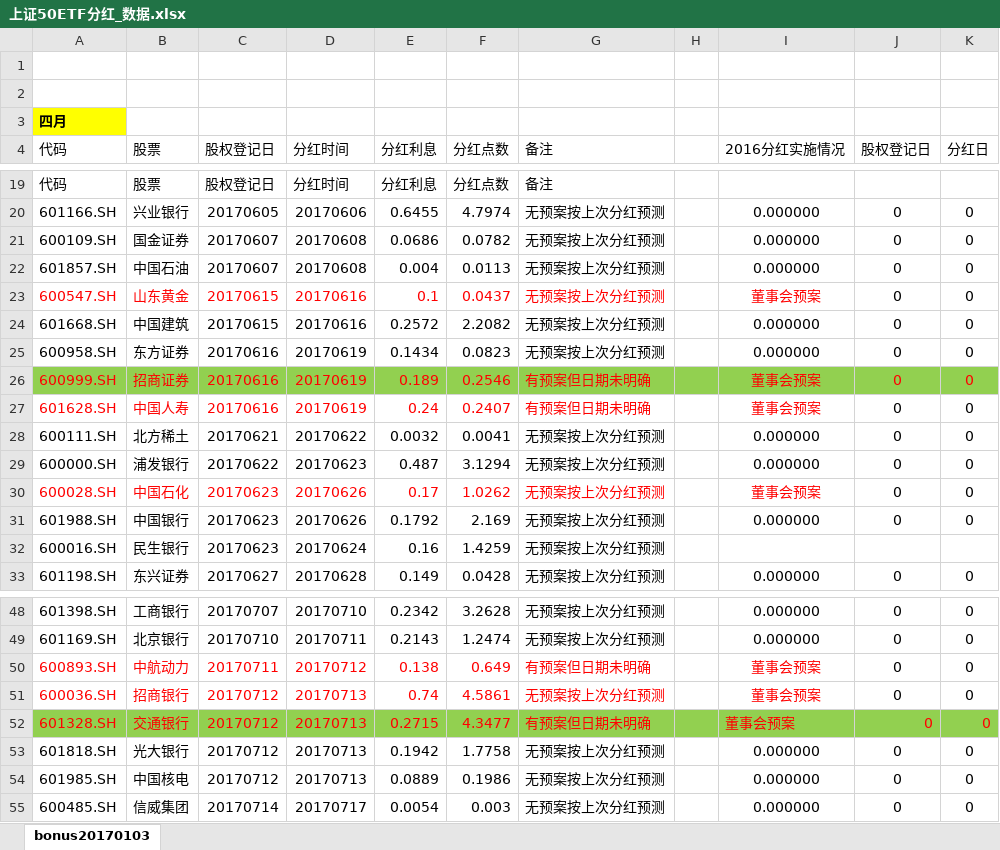
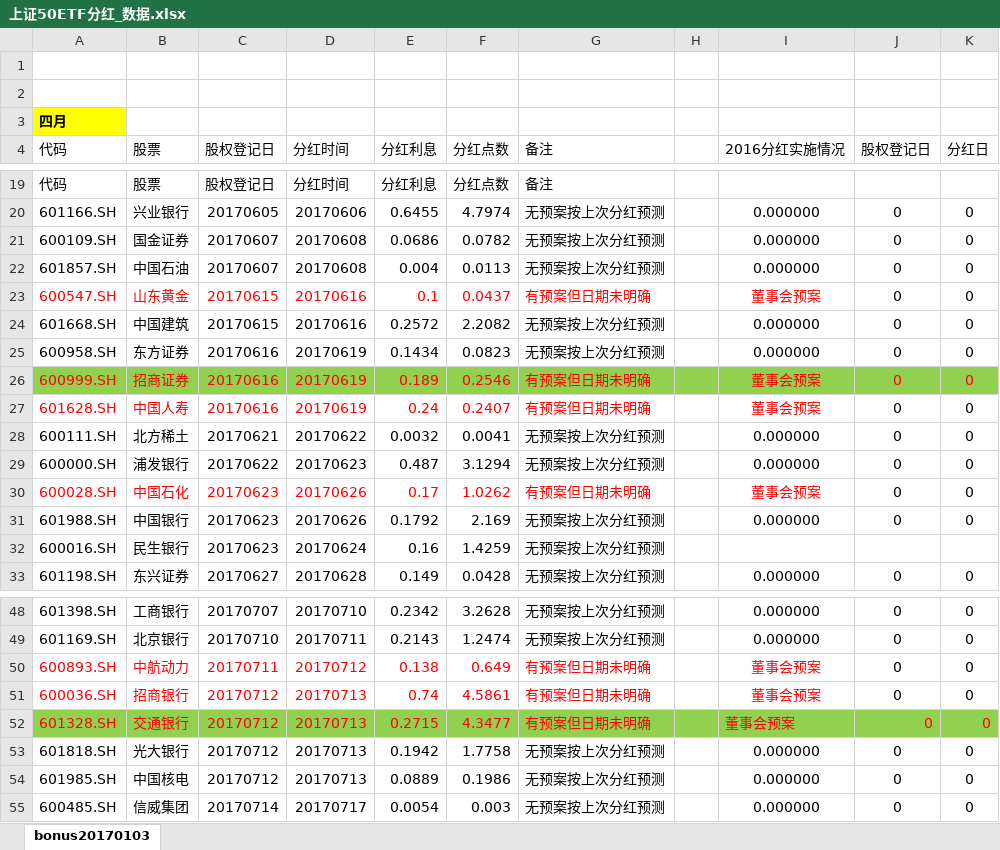
Before and after one commit to PokerDang/OPT-Account, an Excel workbook: 上证50ETF分红_数据.xlsx, sheet bonus20170103, drawn as a sheet; only a part is shown, gaps mark what is left out; values as stored, in another font and other column widths than the file's, no borders; the diff names each change by its address in the sheet, - before the commit and + after, or states it on an @@ line.

```diff
--- a/上证50ETF分红_数据.xlsx (sheet bonus20170103)
+++ b/上证50ETF分红_数据.xlsx (sheet bonus20170103)
-G23 (备注): 无预案按上次分红预测
+G23 (备注): 有预案但日期未明确
-G30 (备注): 无预案按上次分红预测
+G30 (备注): 有预案但日期未明确
-G51 (备注): 无预案按上次分红预测
+G51 (备注): 有预案但日期未明确
```
Also changed, not shown: 期权做市财务记录.xlsx.
